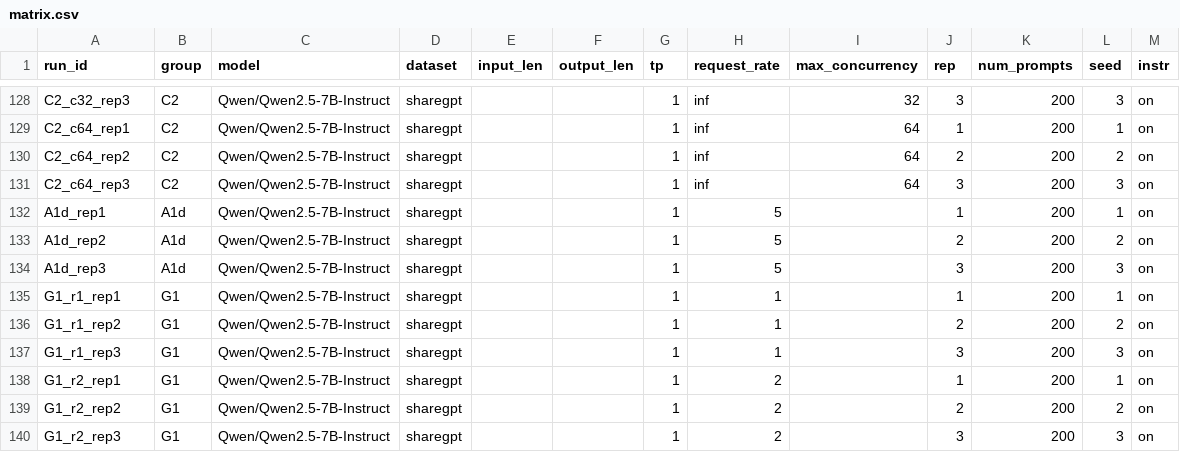
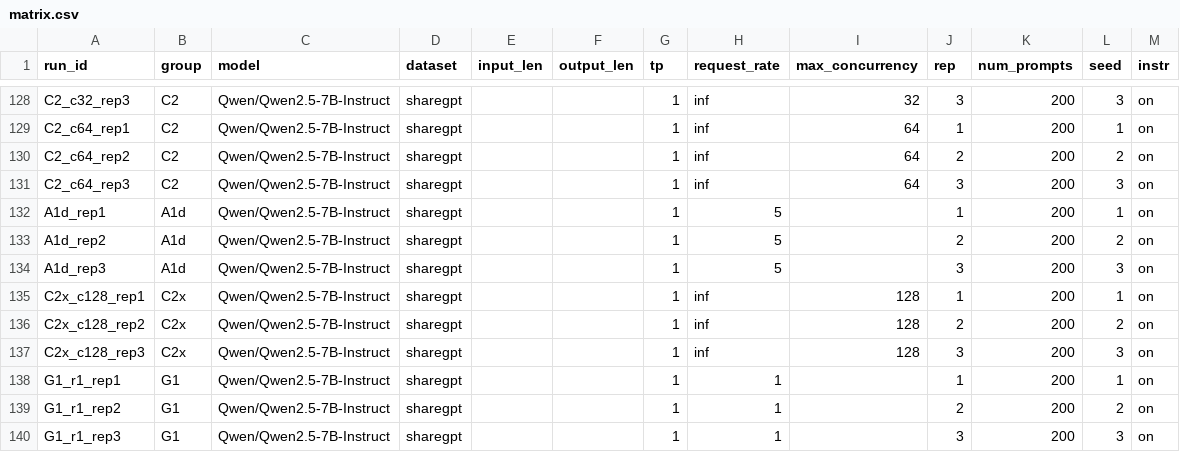
Before and after one commit to IsseiHasegawa/vLLM-experiment, a CSV file: configs/matrix.csv, drawn as a sheet; only a part is shown, gaps mark what is left out; the shorter side is filled out with more unchanged rows.

```diff
--- a/configs/matrix.csv
+++ b/configs/matrix.csv
@@ -134,2 +134,5 @@ A1d_rep2,A1d,Qwen/Qwen2.5-7B-Instruct,sharegpt,,,1,5,,2,200,2,on
 A1d_rep3,A1d,Qwen/Qwen2.5-7B-Instruct,sharegpt,,,1,5,,3,200,3,on
+C2x_c128_rep1,C2x,Qwen/Qwen2.5-7B-Instruct,sharegpt,,,1,inf,128,1,200,1,on
+C2x_c128_rep2,C2x,Qwen/Qwen2.5-7B-Instruct,sharegpt,,,1,inf,128,2,200,2,on
+C2x_c128_rep3,C2x,Qwen/Qwen2.5-7B-Instruct,sharegpt,,,1,inf,128,3,200,3,on
 G1_r1_rep1,G1,Qwen/Qwen2.5-7B-Instruct,sharegpt,,,1,1,,1,200,1,on
```
Also changed, not shown: 4 other files.
